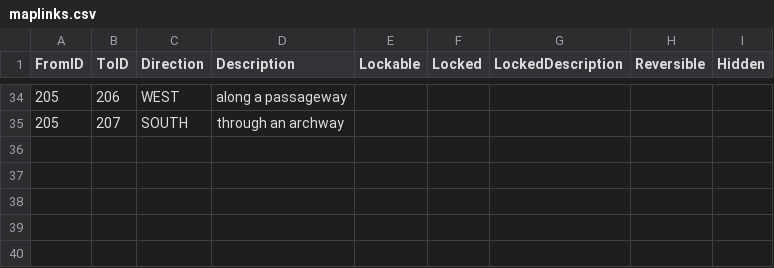
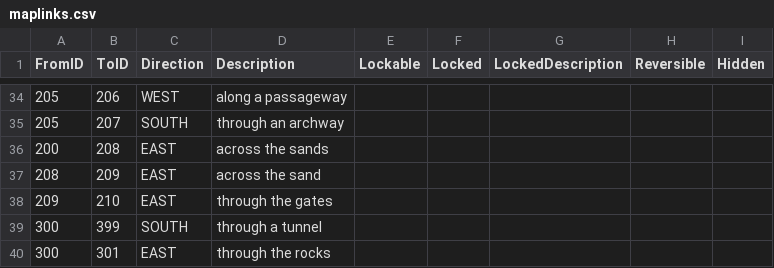
Before and after one commit to kwoolter/Tower2, a CSV file: game_template/model/data/maplinks.csv, drawn as a sheet; only a part is shown, gaps mark what is left out; the diff names each change by its address in the sheet, - before the commit and + after, or states it on an @@ line.

```diff
--- a/game_template/model/data/maplinks.csv
+++ b/game_template/model/data/maplinks.csv
+row 36: 200 | 208 | EAST | across the sands
+row 37: 208 | 209 | EAST | across the sand
+row 38: 209 | 210 | EAST | through the gates
+row 39: 300 | 399 | SOUTH | through a tunnel
+row 40: 300 | 301 | EAST | through the rocks
```
Also changed, not shown: game_template/model/data/locations.csv, 4 other files.
